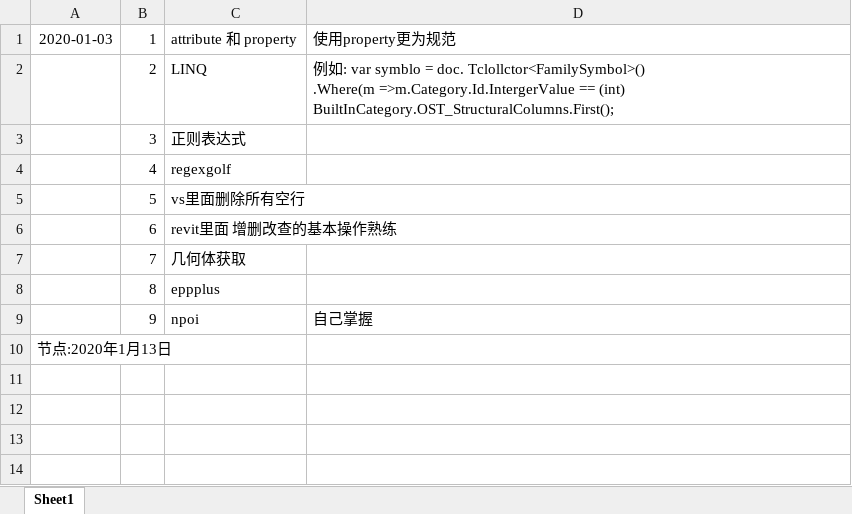
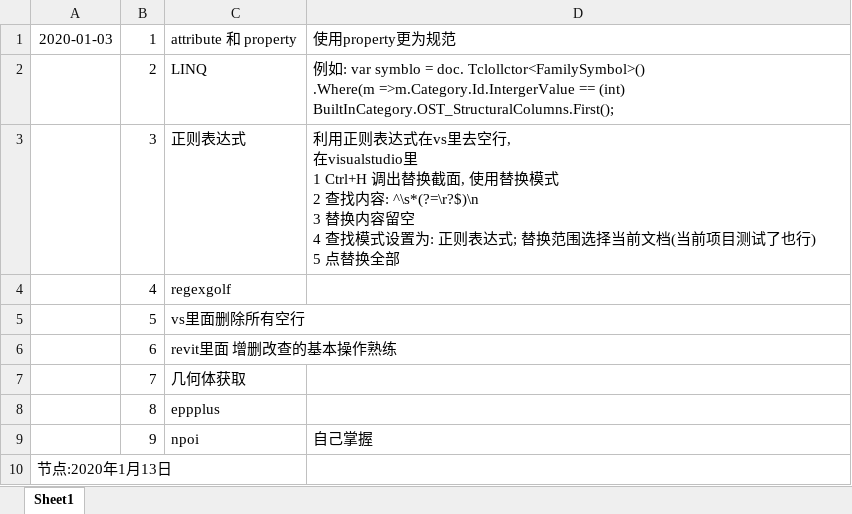
Before and after one commit to JieGou/500LineEveryDay, an Excel workbook: 500LinesEveryday/笔记.xlsx, sheet Sheet1, drawn as a sheet; values as stored, in another font and other column widths than the file's, no borders; charts and pictures not drawn; ↵ is a line break in a cell; the diff names each change by its address in the sheet, - before the commit and + after, or states it on an @@ line.

```diff
--- a/500LinesEveryday/笔记.xlsx (sheet Sheet1)
+++ b/500LinesEveryday/笔记.xlsx (sheet Sheet1)
-D3: (empty)
+D3: 利用正则表达式在vs里去空行, ↵ 在visualstudio里 ↵ 1 Ctrl+H 调出替换截面, 使用替换模式 ↵ 2 查找内容: ^\s*(?=\r?$)\n ↵ 3 替换内容留空 ↵ 4 查找模式设置为: 正则表达式; 替换范围选择当前文档(当前项目测试了也行) ↵ 5 点替换全部
```
Also changed, not shown: charts or pictures, 30 other files.
